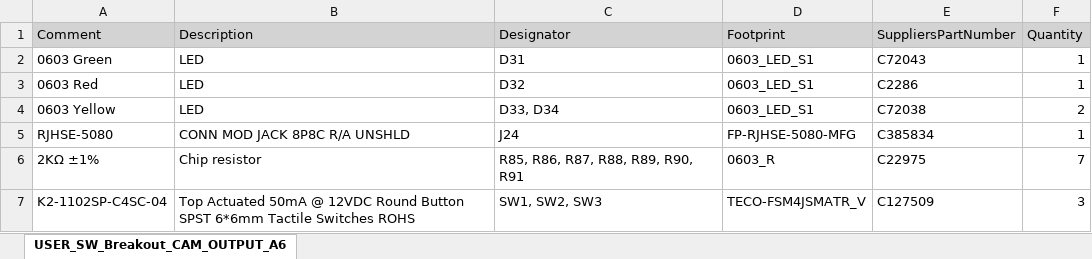
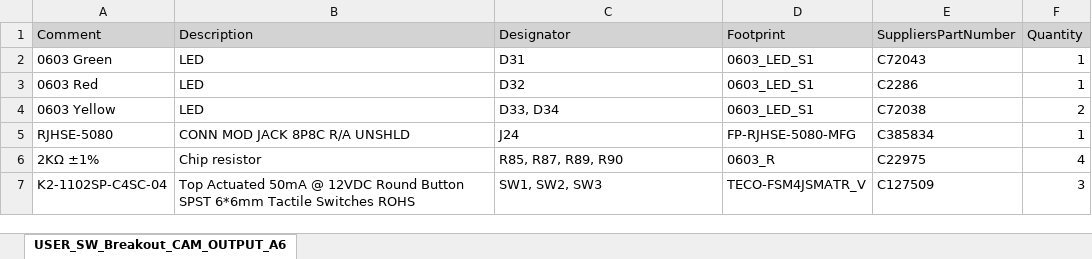
Before and after one commit to Expatria-Technologies/grblhal_2000_PrintNC, an Excel workbook: CAM_Outputs/USER_BREAKOUT/BOM/USER_SW_Breakout_CAM_OUTPUT_A6.xlsx, sheet USER_SW_Breakout_CAM_OUTPUT_A6, drawn as a sheet; values as stored, in another font and other column widths than the file's, no borders; the diff names each change by its address in the sheet, - before the commit and + after, or states it on an @@ line.

Commit message:
Update user breakout BOM to address LED forward voltage variation.

```diff
--- a/CAM_Outputs/USER_BREAKOUT/BOM/USER_SW_Breakout_CAM_OUTPUT_A6.xlsx (sheet USER_SW_Breakout_CAM_OUTPUT_A6)
+++ b/CAM_Outputs/USER_BREAKOUT/BOM/USER_SW_Breakout_CAM_OUTPUT_A6.xlsx (sheet USER_SW_Breakout_CAM_OUTPUT_A6)
-C6 (Designator): R85, R86, R87, R88, R89, R90, R91
+C6 (Designator): R85, R87, R89, R90
-F6 (Quantity): 7
+F6 (Quantity): 4
```
